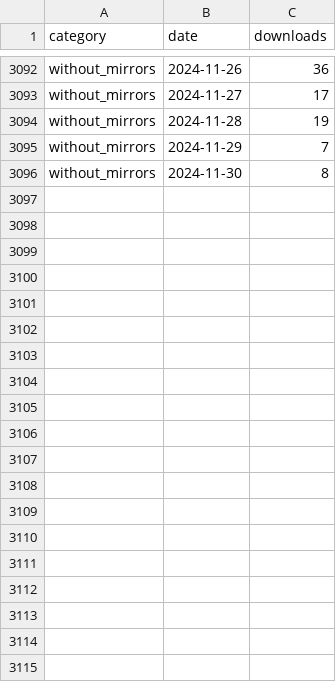
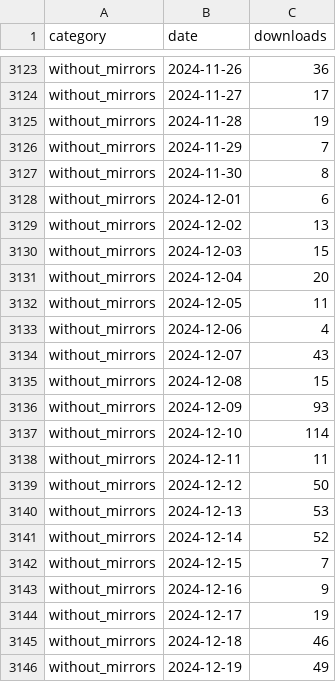
Before and after one commit to ICESAT-2HackWeek/icesat2py, a CSV file: doc/source/tracking/pypistats/downloads_data.csv, drawn as a sheet; only a part is shown, gaps mark what is left out; the diff covers the shown part only.

```diff
--- a/doc/source/tracking/pypistats/downloads_data.csv
+++ b/doc/source/tracking/pypistats/downloads_data.csv
@@ -3096 +3127,20 @@ without_mirrors,2024-11-29,7
 without_mirrors,2024-11-30,8
+without_mirrors,2024-12-01,6
+without_mirrors,2024-12-02,13
+without_mirrors,2024-12-03,15
+without_mirrors,2024-12-04,20
+without_mirrors,2024-12-05,11
+without_mirrors,2024-12-06,4
+without_mirrors,2024-12-07,43
+without_mirrors,2024-12-08,15
+without_mirrors,2024-12-09,93
+without_mirrors,2024-12-10,114
+without_mirrors,2024-12-11,11
+without_mirrors,2024-12-12,50
+without_mirrors,2024-12-13,53
+without_mirrors,2024-12-14,52
+without_mirrors,2024-12-15,7
+without_mirrors,2024-12-16,9
+without_mirrors,2024-12-17,19
+without_mirrors,2024-12-18,46
+without_mirrors,2024-12-19,49
```
Also changed, not shown: 43 added rows elsewhere in this file, doc/source/tracking/pypistats/sys_downloads_data.csv, 1 other file.
